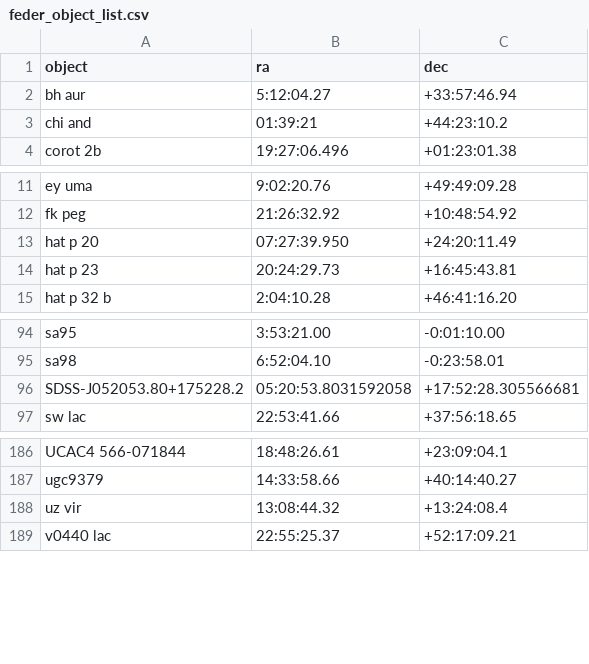
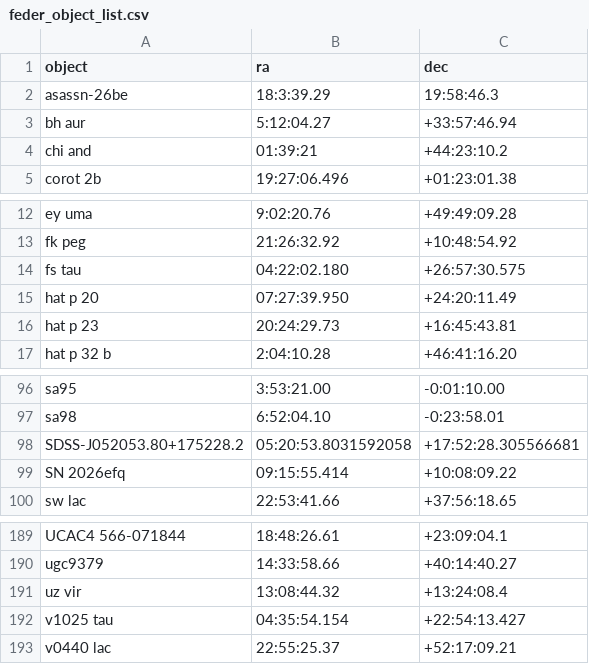
Before and after one commit to feder-observatory/feder-object-list, a CSV file: feder_object_list.csv, drawn as a sheet; only a part is shown, gaps mark what is left out.

Commit message:
Add several new objects

```diff
--- a/feder_object_list.csv
+++ b/feder_object_list.csv
@@ -1,2 +1,3 @@
 object,ra,dec
+asassn-26be,18:3:39.29,19:58:46.3
 bh aur,5:12:04.27,+33:57:46.94
@@ -12,2 +13,3 @@ ey uma,9:02:20.76,+49:49:09.28
 fk peg,21:26:32.92,+10:48:54.92
+fs tau,04:22:02.180,+26:57:30.575
 hat p 20,07:27:39.950,+24:20:11.49
@@ -96,2 +98,3 @@ sa98,6:52:04.10,-0:23:58.01
 SDSS-J052053.80+175228.2,05:20:53.8031592058,+17:52:28.305566681
+SN 2026efq,09:15:55.414,+10:08:09.22
 sw lac,22:53:41.66,+37:56:18.65
@@ -188,2 +191,3 @@ ugc9379,14:33:58.66,+40:14:40.27
 uz vir,13:08:44.32,+13:24:08.4
+v1025 tau,04:35:54.154,+22:54:13.427
 v0440 lac,22:55:25.37,+52:17:09.21
```
